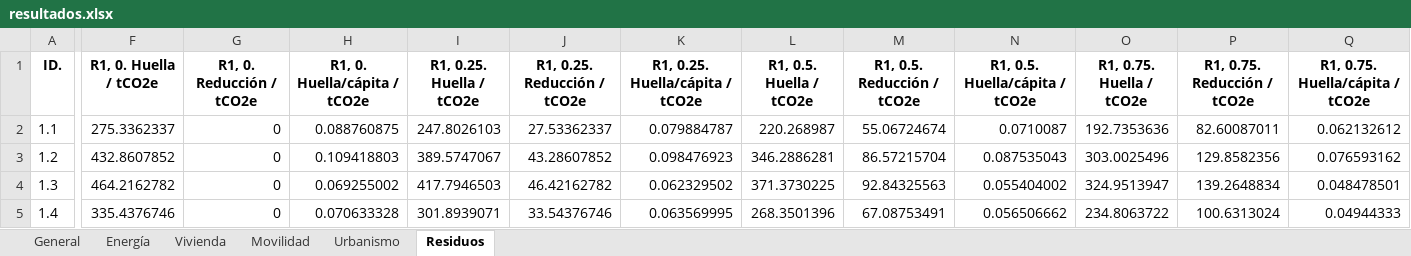
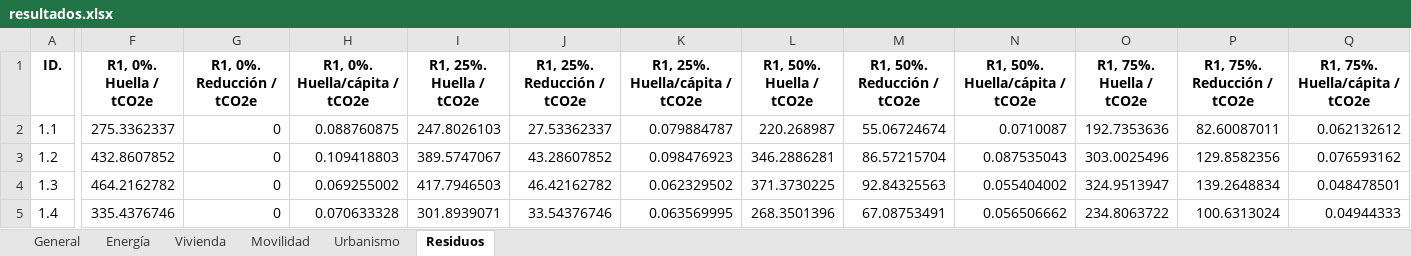
Before and after one commit to pgilchong/DESVAB, an Excel workbook: resultados/resultados.xlsx, sheet Residuos, drawn as a sheet; only a part is shown, gaps mark what is left out; values as stored, in another font and other column widths than the file's, no borders; the diff covers the shown part only; the diff names each change by its address in the sheet, - before the commit and + after, or states it on an @@ line.

```diff
--- a/resultados/resultados.xlsx (sheet Residuos)
+++ b/resultados/resultados.xlsx (sheet Residuos)
-F1: R1, 0. Huella / tCO2e
+F1: R1, 0%. Huella / tCO2e
-G1: R1, 0. Reducción / tCO2e
+G1: R1, 0%. Reducción / tCO2e
-H1: R1, 0. Huella/cápita / tCO2e
+H1: R1, 0%. Huella/cápita / tCO2e
-I1: R1, 0.25. Huella / tCO2e
+I1: R1, 25%. Huella / tCO2e
-J1: R1, 0.25. Reducción / tCO2e
+J1: R1, 25%. Reducción / tCO2e
-K1: R1, 0.25. Huella/cápita / tCO2e
+K1: R1, 25%. Huella/cápita / tCO2e
-L1: R1, 0.5. Huella / tCO2e
+L1: R1, 50%. Huella / tCO2e
-M1: R1, 0.5. Reducción / tCO2e
+M1: R1, 50%. Reducción / tCO2e
-N1: R1, 0.5. Huella/cápita / tCO2e
+N1: R1, 50%. Huella/cápita / tCO2e
-O1: R1, 0.75. Huella / tCO2e
+O1: R1, 75%. Huella / tCO2e
-P1: R1, 0.75. Reducción / tCO2e
+P1: R1, 75%. Reducción / tCO2e
-Q1: R1, 0.75. Huella/cápita / tCO2e
+Q1: R1, 75%. Huella/cápita / tCO2e
```
Also changed, not shown: 18 edited cells elsewhere in this sheet, sheet Vivienda, sheet Urbanismo, resultados/por_vector/V1.xlsx, 9 other files.
